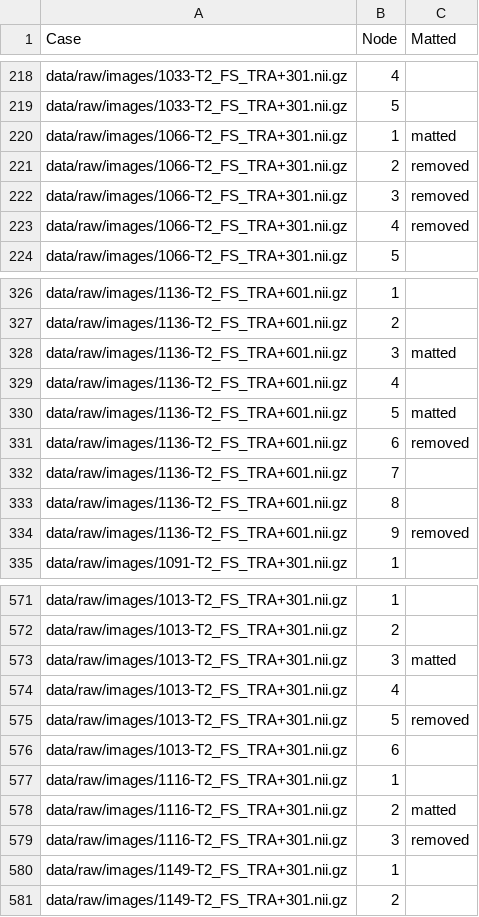
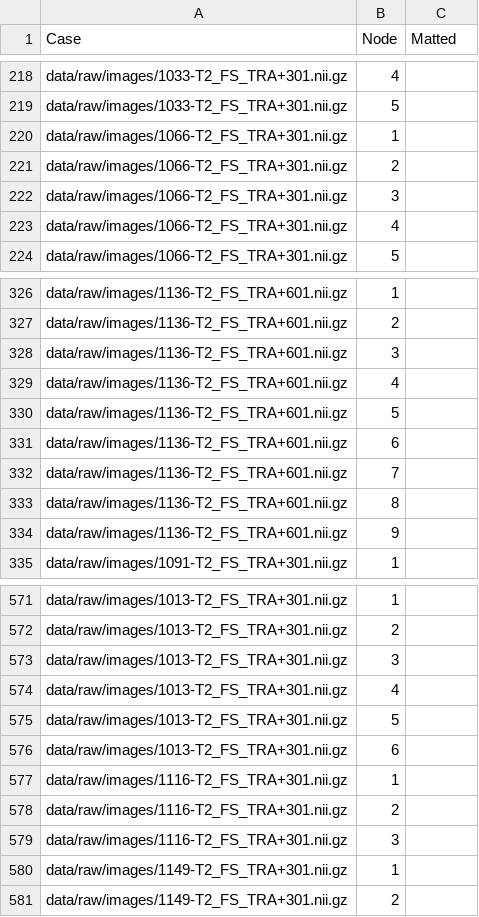
Before and after one commit to ml-w/pytorch_mri_hnn_node, a CSV file: all_matted_df.csv, drawn as a sheet; only a part is shown, gaps mark what is left out; the diff covers the shown part only.

Commit message:
updated current progress in notes.md, all ipynbs are functional but will be editing extract nodes due to reasons mentioned in notes.md

```diff
--- a/all_matted_df.csv
+++ b/all_matted_df.csv
@@ -219,6 +219,6 @@ data/raw/images/1033-T2_FS_TRA+301.nii.gz,4,
 data/raw/images/1033-T2_FS_TRA+301.nii.gz,5,
-data/raw/images/1066-T2_FS_TRA+301.nii.gz,1,matted
-data/raw/images/1066-T2_FS_TRA+301.nii.gz,2,removed
-data/raw/images/1066-T2_FS_TRA+301.nii.gz,3,removed
-data/raw/images/1066-T2_FS_TRA+301.nii.gz,4,removed
+data/raw/images/1066-T2_FS_TRA+301.nii.gz,1,
+data/raw/images/1066-T2_FS_TRA+301.nii.gz,2,
+data/raw/images/1066-T2_FS_TRA+301.nii.gz,3,
+data/raw/images/1066-T2_FS_TRA+301.nii.gz,4,
 data/raw/images/1066-T2_FS_TRA+301.nii.gz,5,
@@ -327,9 +327,9 @@ data/raw/images/1136-T2_FS_TRA+601.nii.gz,1,
 data/raw/images/1136-T2_FS_TRA+601.nii.gz,2,
-data/raw/images/1136-T2_FS_TRA+601.nii.gz,3,matted
+data/raw/images/1136-T2_FS_TRA+601.nii.gz,3,
 data/raw/images/1136-T2_FS_TRA+601.nii.gz,4,
-data/raw/images/1136-T2_FS_TRA+601.nii.gz,5,matted
-data/raw/images/1136-T2_FS_TRA+601.nii.gz,6,removed
+data/raw/images/1136-T2_FS_TRA+601.nii.gz,5,
+data/raw/images/1136-T2_FS_TRA+601.nii.gz,6,
 data/raw/images/1136-T2_FS_TRA+601.nii.gz,7,
 data/raw/images/1136-T2_FS_TRA+601.nii.gz,8,
-data/raw/images/1136-T2_FS_TRA+601.nii.gz,9,removed
+data/raw/images/1136-T2_FS_TRA+601.nii.gz,9,
 data/raw/images/1091-T2_FS_TRA+301.nii.gz,1,
@@ -572,9 +572,9 @@ data/raw/images/1013-T2_FS_TRA+301.nii.gz,1,
 data/raw/images/1013-T2_FS_TRA+301.nii.gz,2,
-data/raw/images/1013-T2_FS_TRA+301.nii.gz,3,matted
+data/raw/images/1013-T2_FS_TRA+301.nii.gz,3,
 data/raw/images/1013-T2_FS_TRA+301.nii.gz,4,
-data/raw/images/1013-T2_FS_TRA+301.nii.gz,5,removed
+data/raw/images/1013-T2_FS_TRA+301.nii.gz,5,
 data/raw/images/1013-T2_FS_TRA+301.nii.gz,6,
 data/raw/images/1116-T2_FS_TRA+301.nii.gz,1,
-data/raw/images/1116-T2_FS_TRA+301.nii.gz,2,matted
-data/raw/images/1116-T2_FS_TRA+301.nii.gz,3,removed
+data/raw/images/1116-T2_FS_TRA+301.nii.gz,2,
+data/raw/images/1116-T2_FS_TRA+301.nii.gz,3,
 data/raw/images/1149-T2_FS_TRA+301.nii.gz,1,
```
Also changed, not shown: 12 edited cells elsewhere in this file, 5 other files.
